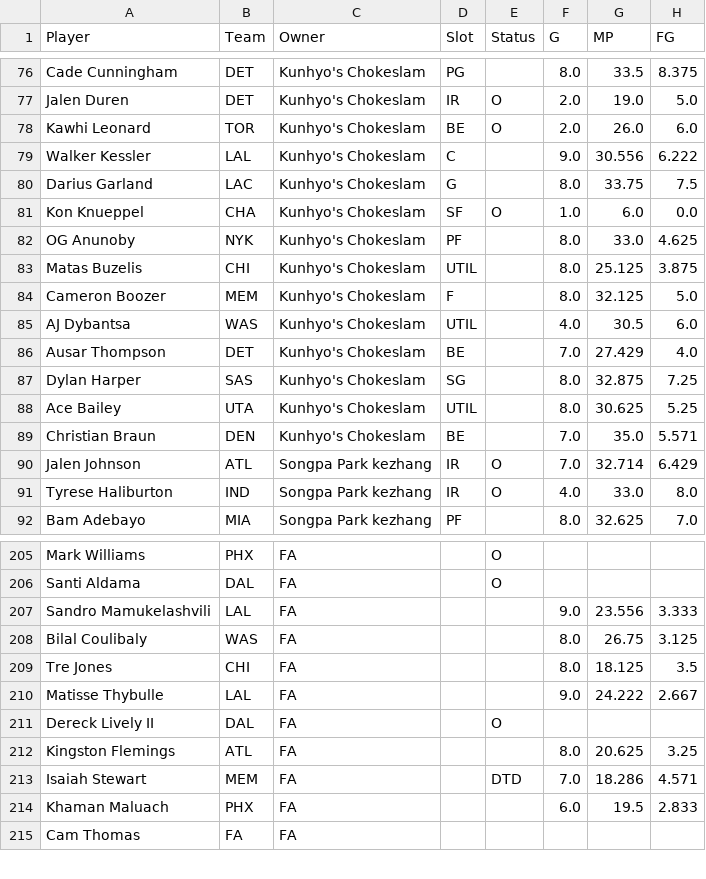
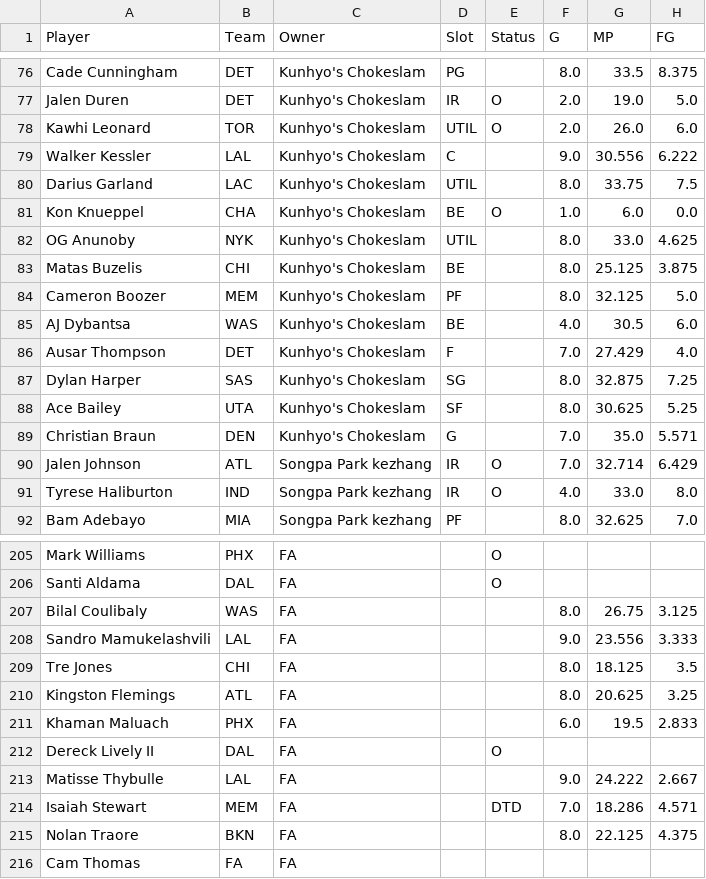
Before and after one commit to bconspicuous/hoops-board, a CSV file: g8/data/players_2027.csv, drawn as a sheet; only a part is shown, gaps mark what is left out; the diff covers the shown part only; the diff names each change by its address in the sheet, - before the commit and + after, or states it on an @@ line.

```diff
--- a/g8/data/players_2027.csv
+++ b/g8/data/players_2027.csv
-D78 (Slot): BE
+D78 (Slot): UTIL
-D80 (Slot): G
+D80 (Slot): UTIL
-D81 (Slot): SF
+D81 (Slot): BE
-D82 (Slot): PF
+D82 (Slot): UTIL
-D83 (Slot): UTIL
+D83 (Slot): BE
-D84 (Slot): F
+D84 (Slot): PF
-D85 (Slot): UTIL
+D85 (Slot): BE
-D86 (Slot): BE
+D86 (Slot): F
-D88 (Slot): UTIL
+D88 (Slot): SF
-D89 (Slot): BE
+D89 (Slot): G
@@ row 208 moved to row 207: Bilal Coulibaly @@
@@ row 212 moved to row 210: Kingston Flemings @@
@@ row 214 moved to row 211: Khaman Maluach @@
@@ row 211 moved to row 212: Dereck Lively II @@
@@ row 220 moved to row 215: Nolan Traore @@
```
Also changed, not shown: 33 moved rows elsewhere in this file, 5 other files.
